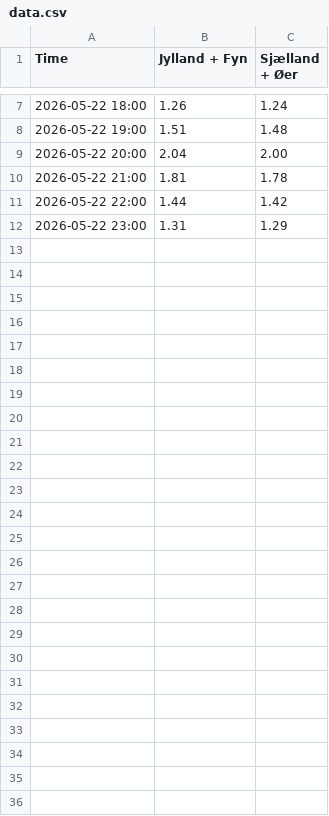
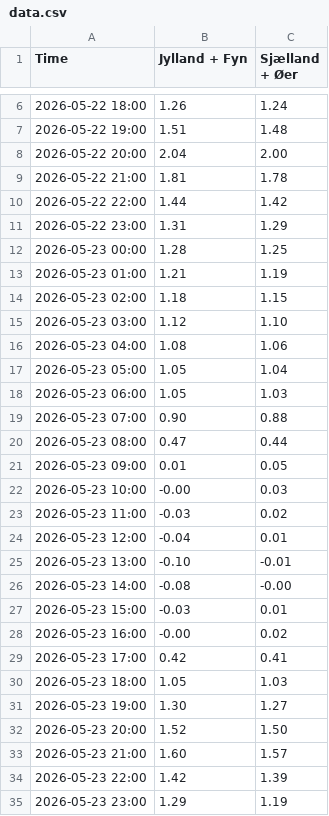
Before and after one commit to TV-2-Vejr/Elpriser, a CSV file: data.csv, drawn as a sheet; only a part is shown, gaps mark what is left out; the diff covers the shown part only; the diff names each change by its address in the sheet, - before the commit and + after, or states it on an @@ line.

```diff
--- a/data.csv
+++ b/data.csv
+row 12: 2026-05-23 00:00 | 1.28 | 1.25
+row 13: 2026-05-23 01:00 | 1.21 | 1.19
+row 14: 2026-05-23 02:00 | 1.18 | 1.15
+row 15: 2026-05-23 03:00 | 1.12 | 1.10
+row 16: 2026-05-23 04:00 | 1.08 | 1.06
+row 17: 2026-05-23 05:00 | 1.05 | 1.04
+row 18: 2026-05-23 06:00 | 1.05 | 1.03
+row 19: 2026-05-23 07:00 | 0.90 | 0.88
+row 20: 2026-05-23 08:00 | 0.47 | 0.44
+row 21: 2026-05-23 09:00 | 0.01 | 0.05
+row 22: 2026-05-23 10:00 | -0.00 | 0.03
+row 23: 2026-05-23 11:00 | -0.03 | 0.02
+row 24: 2026-05-23 12:00 | -0.04 | 0.01
+row 25: 2026-05-23 13:00 | -0.10 | -0.01
+row 26: 2026-05-23 14:00 | -0.08 | -0.00
+row 27: 2026-05-23 15:00 | -0.03 | 0.01
+row 28: 2026-05-23 16:00 | -0.00 | 0.02
+row 29: 2026-05-23 17:00 | 0.42 | 0.41
+row 30: 2026-05-23 18:00 | 1.05 | 1.03
+row 31: 2026-05-23 19:00 | 1.30 | 1.27
+row 32: 2026-05-23 20:00 | 1.52 | 1.50
+row 33: 2026-05-23 21:00 | 1.60 | 1.57
+row 34: 2026-05-23 22:00 | 1.42 | 1.39
+row 35: 2026-05-23 23:00 | 1.29 | 1.19
```
Also changed, not shown: 1 removed row elsewhere in this file, 1 other file.
